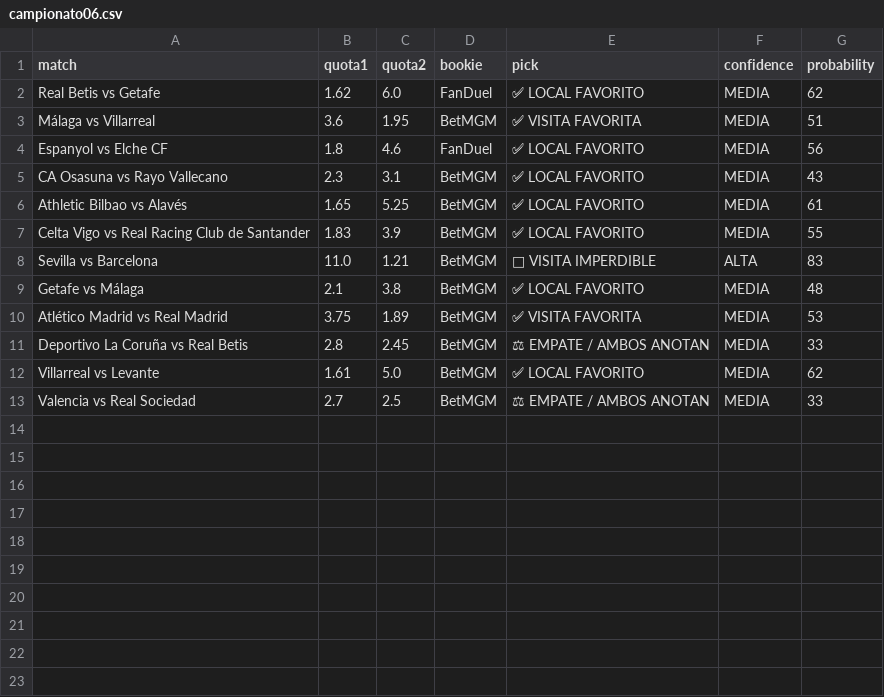
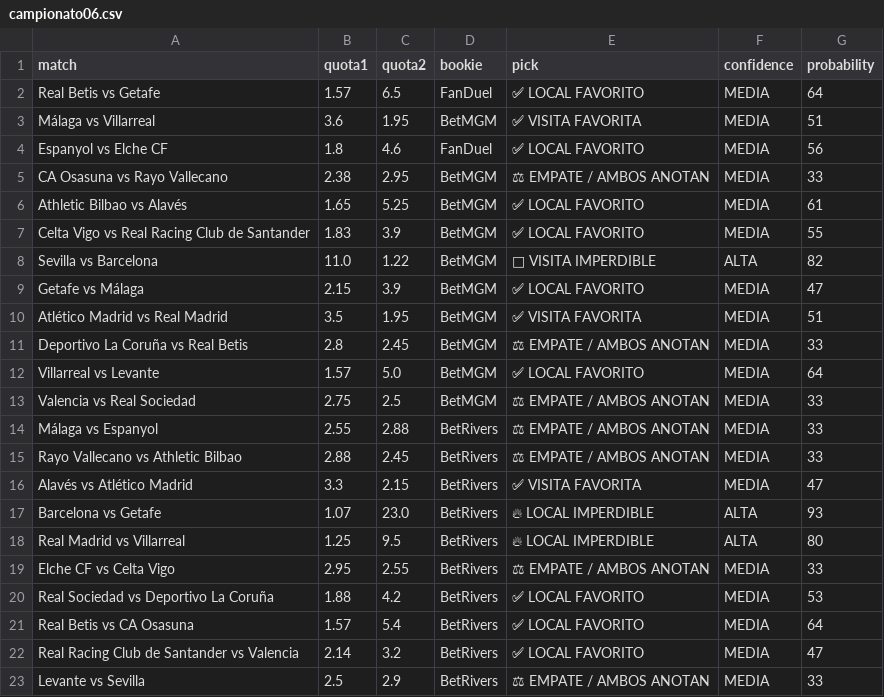
Before and after one commit to bernardinojosse/ia-deportiva-pro, a CSV file: campionati/campionato06.csv, drawn as a sheet; the diff names each change by its address in the sheet, - before the commit and + after, or states it on an @@ line.

```diff
--- a/campionati/campionato06.csv
+++ b/campionati/campionato06.csv
-B2 (quota1): 1.62
+B2 (quota1): 1.57
-C2 (quota2): 6.0
+C2 (quota2): 6.5
-G2 (probability): 62
+G2 (probability): 64
-B5 (quota1): 2.3
+B5 (quota1): 2.38
-C5 (quota2): 3.1
+C5 (quota2): 2.95
-E5 (pick): ✅ LOCAL FAVORITO
+E5 (pick): ⚖ EMPATE / AMBOS ANOTAN
-G5 (probability): 43
+G5 (probability): 33
-C8 (quota2): 1.21
+C8 (quota2): 1.22
-G8 (probability): 83
+G8 (probability): 82
-B9 (quota1): 2.1
+B9 (quota1): 2.15
-C9 (quota2): 3.8
+C9 (quota2): 3.9
-G9 (probability): 48
+G9 (probability): 47
-B10 (quota1): 3.75
+B10 (quota1): 3.5
-C10 (quota2): 1.89
+C10 (quota2): 1.95
-G10 (probability): 53
+G10 (probability): 51
-B12 (quota1): 1.61
+B12 (quota1): 1.57
-G12 (probability): 62
+G12 (probability): 64
-B13 (quota1): 2.7
+B13 (quota1): 2.75
+row 14: Málaga vs Espanyol | 2.55 | 2.88 | BetRivers | ⚖ EMPATE / AMBOS ANOTAN | MEDIA | 33
+row 15: Rayo Vallecano vs Athletic Bilbao | 2.88 | 2.45 | BetRivers | ⚖ EMPATE / AMBOS ANOTAN | MEDIA | 33
+row 16: Alavés vs Atlético Madrid | 3.3 | 2.15 | BetRivers | ✅ VISITA FAVORITA | MEDIA | 47
+row 17: Barcelona vs Getafe | 1.07 | 23.0 | BetRivers | 🔥 LOCAL IMPERDIBLE | ALTA | 93
+row 18: Real Madrid vs Villarreal | 1.25 | 9.5 | BetRivers | 🔥 LOCAL IMPERDIBLE | ALTA | 80
+row 19: Elche CF vs Celta Vigo | 2.95 | 2.55 | BetRivers | ⚖ EMPATE / AMBOS ANOTAN | MEDIA | 33
+row 20: Real Sociedad vs Deportivo La Coruña | 1.88 | 4.2 | BetRivers | ✅ LOCAL FAVORITO | MEDIA | 53
+row 21: Real Betis vs CA Osasuna | 1.57 | 5.4 | BetRivers | ✅ LOCAL FAVORITO | MEDIA | 64
+row 22: Real Racing Club de Santander vs Valencia | 2.14 | 3.2 | BetRivers | ✅ LOCAL FAVORITO | MEDIA | 47
+row 23: Levante vs Sevilla | 2.5 | 2.9 | BetRivers | ⚖ EMPATE / AMBOS ANOTAN | MEDIA | 33
```
Also changed, not shown: campionati/campionato0.csv.
